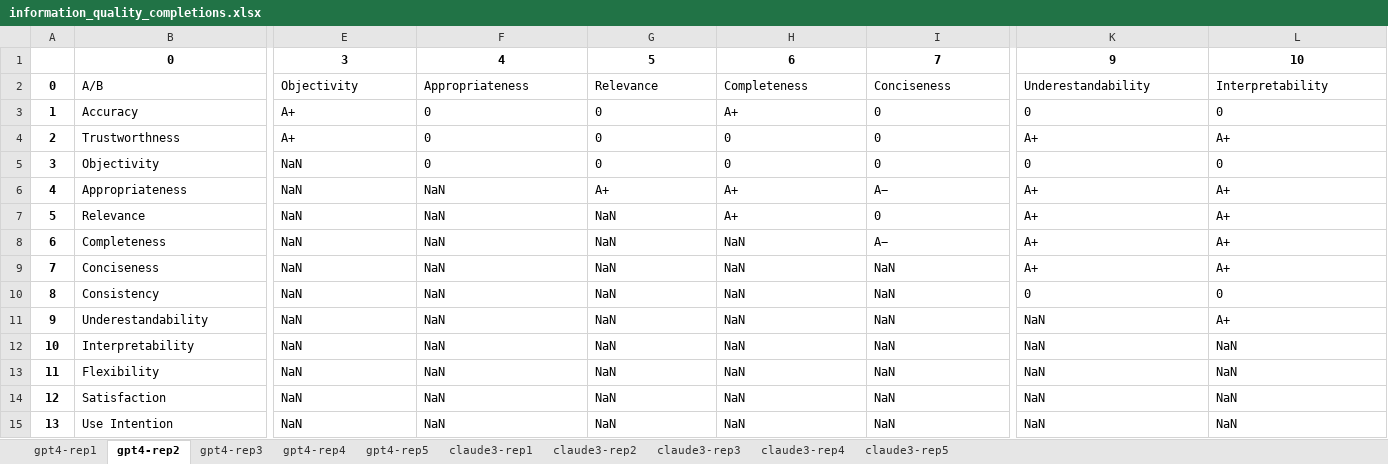
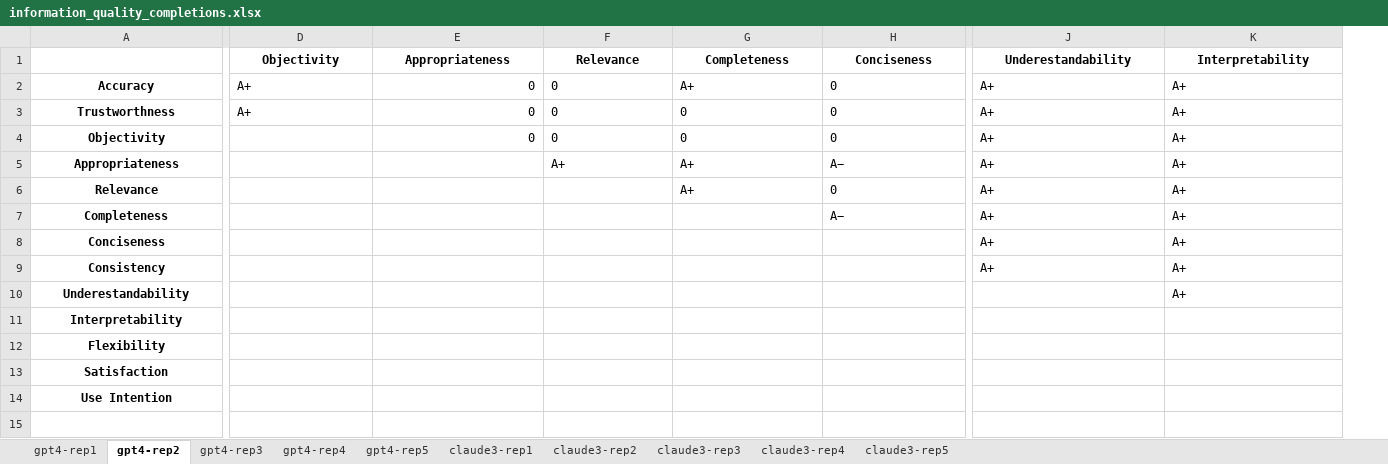
Before and after one commit to fmegahed/ai_msa, an Excel workbook: results/information_quality_completions.xlsx, sheet gpt4-rep2, drawn as a sheet; only a part is shown, gaps mark what is left out; values as stored, in another font and other column widths than the file's, no borders; removed rows and columns are numbered as before the commit, all else as after; rows hold the shown columns only; the diff covers the shown part only; the diff names each change by its address in the sheet, - before the commit and + after, or states it on an @@ line.

```diff
--- a/results/information_quality_completions.xlsx (sheet gpt4-rep2)
+++ b/results/information_quality_completions.xlsx (sheet gpt4-rep2)
-column A (0), rows 3-15: 1 | 2 | 3 | 4 | 5 | 6 | 7 | 8 | 9 | 10 | 11 | 12 | 13
-row 1:  | 0 | 3 | 4 | 5 | 6 | 7 | 9 | 10
-A1: A/B
+A1: (empty)
@@ D1:K1 bold: off → on, alignment: left → center @@
@@ A2:A14 bold: off → on, alignment: left → center @@
-E2:E4 alignment: left
+E2:E4 alignment: right
-J2 (Underestandability): 0
+J2 (Underestandability): A+
-K2 (Interpretability): 0
+K2 (Interpretability): A+
-D4:D14 (Objectivity): NaN
+D4:D14 (Objectivity): (empty)
-J4 (Underestandability): 0
+J4 (Underestandability): A+
-K4 (Interpretability): 0
+K4 (Interpretability): A+
-E5:E14 (Appropriateness): NaN
+E5:E14 (Appropriateness): (empty)
-F6:F14 (Relevance): NaN
+F6:F14 (Relevance): (empty)
-G7:G14 (Completeness): NaN
+G7:G14 (Completeness): (empty)
-H8:H14 (Conciseness): NaN
+H8:H14 (Conciseness): (empty)
-J9 (Underestandability): 0
+J9 (Underestandability): A+
-K9 (Interpretability): 0
+K9 (Interpretability): A+
-J10:J14 (Underestandability): NaN
+J10:J14 (Underestandability): (empty)
-K11:K14 (Interpretability): NaN
+K11:K14 (Interpretability): (empty)
```
Also changed, not shown: 2 added columns, 3 removed columns, 19 edited cells and cell formats elsewhere in this sheet, sheet claude3-rep4, sheet claude3-rep1, sheet claude3-rep2, sheet claude3-rep5, sheet claude3-rep3, sheet gpt4-rep5, 3 more sheets, results/information_quality_agreements.xlsx, 15 other files.
